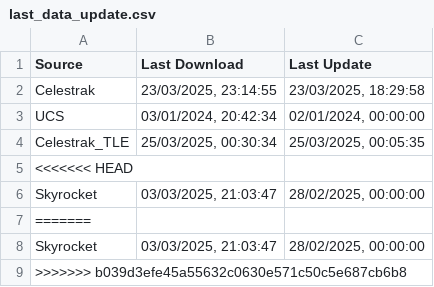
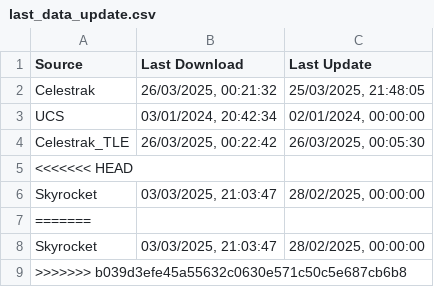
Before and after one commit to pseud-acc/SatTrack, a CSV file: dat/meta/last_data_update.csv, drawn as a sheet.

Commit message:
Satellite catalogue and TLE data updated

```diff
--- a/dat/meta/last_data_update.csv
+++ b/dat/meta/last_data_update.csv
@@ -1,5 +1,5 @@
 Source,Last Download,Last Update
-Celestrak,"23/03/2025, 23:14:55","23/03/2025, 18:29:58"
+Celestrak,"26/03/2025, 00:21:32","25/03/2025, 21:48:05"
 UCS,"03/01/2024, 20:42:34","02/01/2024, 00:00:00"
-Celestrak_TLE,"25/03/2025, 00:30:34","25/03/2025, 00:05:35"
+Celestrak_TLE,"26/03/2025, 00:22:42","26/03/2025, 00:05:30"
 <<<<<<< HEAD,,
```
Also changed, not shown: 4 other files.
